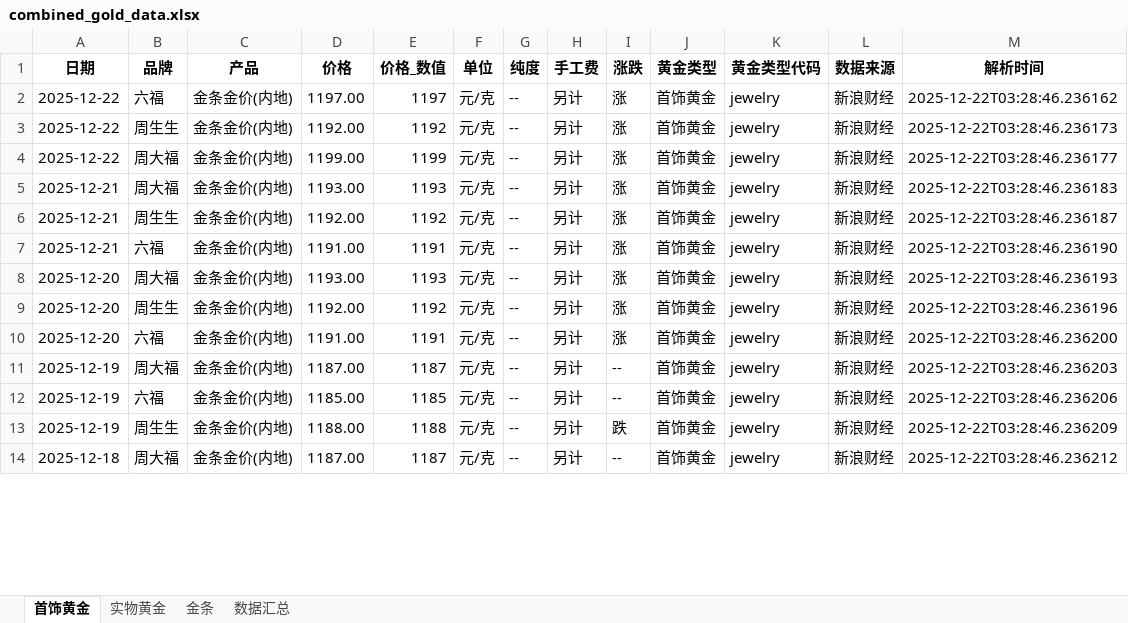
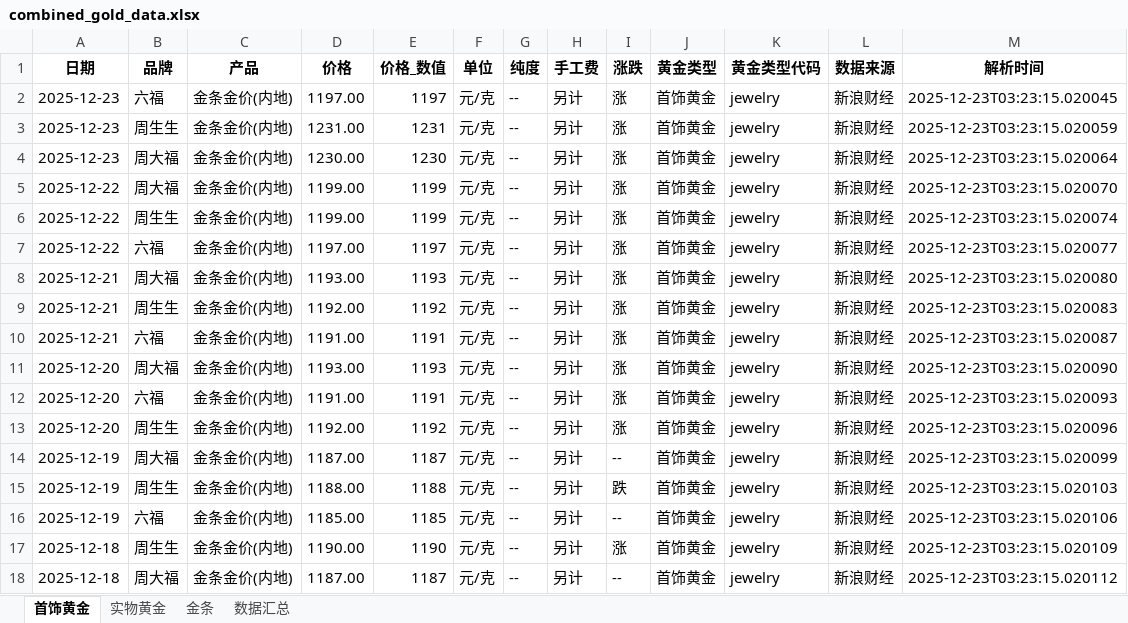
Before and after one commit to chengazhen/python-gold, an Excel workbook: combined_gold_data.xlsx, sheet 首饰黄金, drawn as a sheet; only a part is shown; values as stored, in another font and other column widths than the file's, no borders; addresses are those after the commit; the diff covers the shown part only; the diff names each change by its address in the sheet, - before the commit and + after, or states it on an @@ line.

```diff
--- a/combined_gold_data.xlsx (sheet 首饰黄金)
+++ b/combined_gold_data.xlsx (sheet 首饰黄金)
-A2 (日期): 2025-12-22
+A2 (日期): 2025-12-23
-M2 (解析时间): 2025-12-22T03:28:46.236162
+M2 (解析时间): 2025-12-23T03:23:15.020045
+row 3: 2025-12-23 | 周生生 | 金条金价(内地) | 1231.00 | 1231 | 元/克 | -- | 另计 | 涨 | 首饰黄金 | jewelry | 新浪财经 | 2025-12-23T03:23:15.020059
+row 4: 2025-12-23 | 周大福 | 金条金价(内地) | 1230.00 | 1230 | 元/克 | -- | 另计 | 涨 | 首饰黄金 | jewelry | 新浪财经 | 2025-12-23T03:23:15.020064
-B5 (品牌): 周生生
+B5 (品牌): 周大福
-D5 (价格): 1192.00
+D5 (价格): 1199.00
-E5 (价格_数值): 1192
+E5 (价格_数值): 1199
-M5 (解析时间): 2025-12-22T03:28:46.236173
+M5 (解析时间): 2025-12-23T03:23:15.020070
-B6 (品牌): 周大福
+B6 (品牌): 周生生
-M6 (解析时间): 2025-12-22T03:28:46.236177
+M6 (解析时间): 2025-12-23T03:23:15.020074
+row 7: 2025-12-22 | 六福 | 金条金价(内地) | 1197.00 | 1197 | 元/克 | -- | 另计 | 涨 | 首饰黄金 | jewelry | 新浪财经 | 2025-12-23T03:23:15.020077
-M8 (解析时间): 2025-12-22T03:28:46.236183
+M8 (解析时间): 2025-12-23T03:23:15.020080
-M9 (解析时间): 2025-12-22T03:28:46.236187
+M9 (解析时间): 2025-12-23T03:23:15.020083
-M10 (解析时间): 2025-12-22T03:28:46.236190
+M10 (解析时间): 2025-12-23T03:23:15.020087
-M11 (解析时间): 2025-12-22T03:28:46.236193
+M11 (解析时间): 2025-12-23T03:23:15.020090
-B12 (品牌): 周生生
+B12 (品牌): 六福
-D12 (价格): 1192.00
+D12 (价格): 1191.00
-E12 (价格_数值): 1192
+E12 (价格_数值): 1191
-M12 (解析时间): 2025-12-22T03:28:46.236196
+M12 (解析时间): 2025-12-23T03:23:15.020093
-B13 (品牌): 六福
+B13 (品牌): 周生生
-D13 (价格): 1191.00
+D13 (价格): 1192.00
-E13 (价格_数值): 1191
+E13 (价格_数值): 1192
-M13 (解析时间): 2025-12-22T03:28:46.236200
+M13 (解析时间): 2025-12-23T03:23:15.020096
-M14 (解析时间): 2025-12-22T03:28:46.236203
+M14 (解析时间): 2025-12-23T03:23:15.020099
+row 15: 2025-12-19 | 周生生 | 金条金价(内地) | 1188.00 | 1188 | 元/克 | -- | 另计 | 跌 | 首饰黄金 | jewelry | 新浪财经 | 2025-12-23T03:23:15.020103
-M16 (解析时间): 2025-12-22T03:28:46.236206
+M16 (解析时间): 2025-12-23T03:23:15.020106
-A17 (日期): 2025-12-19
+A17 (日期): 2025-12-18
-D17 (价格): 1188.00
+D17 (价格): 1190.00
-E17 (价格_数值): 1188
+E17 (价格_数值): 1190
-I17 (涨跌): 跌
+I17 (涨跌): 涨
-M17 (解析时间): 2025-12-22T03:28:46.236209
+M17 (解析时间): 2025-12-23T03:23:15.020109
-M18 (解析时间): 2025-12-22T03:28:46.236212
+M18 (解析时间): 2025-12-23T03:23:15.020112
```
Also changed, not shown: 2 added rows, 6 removed rows and 75 edited cells elsewhere in this sheet, sheet 实物黄金, sheet 金条, sheet 数据汇总, gold_bar_latest.xlsx, jewelry_gold_latest.xlsx, 11 other files.
